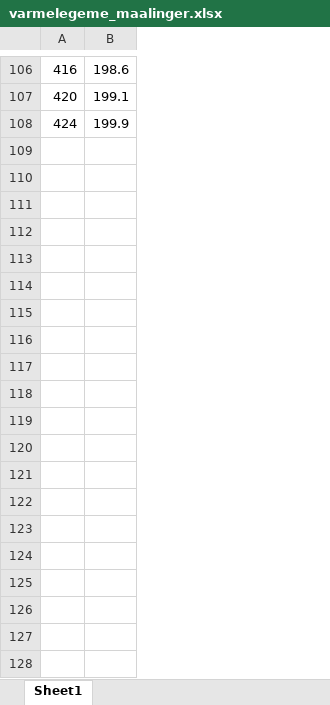
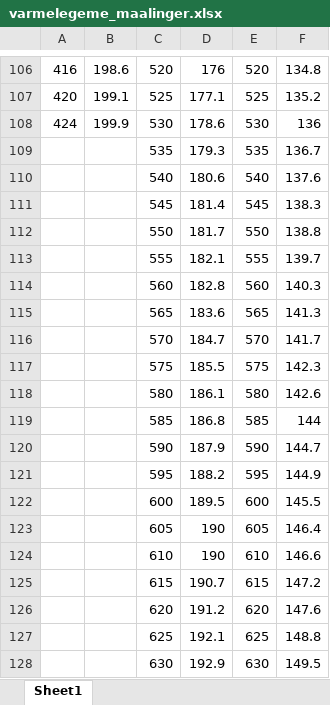
Before and after one commit to viktorbjerring/Pandekage-tastrofe, an Excel workbook: Moduler/Uimplementeret moduler/PandeMekanik/Modultest/Varmelegeme_steprespons/varmelegeme_maalinger.xlsx, sheet Sheet1, drawn as a sheet; only a part is shown, gaps mark what is left out; values as stored, in another font and other column widths than the file's, no borders; charts and pictures not drawn; the diff covers the shown part only; the diff names each change by its address in the sheet, - before the commit and + after, or states it on an @@ line.

Commit message:
Pandemekanik

```diff
--- a/Moduler/Uimplementeret moduler/PandeMekanik/Modultest/Varmelegeme_steprespons/varmelegeme_maalinger.xlsx (sheet Sheet1)
+++ b/Moduler/Uimplementeret moduler/PandeMekanik/Modultest/Varmelegeme_steprespons/varmelegeme_maalinger.xlsx (sheet Sheet1)
+column C, rows 106-108: 520 | 525 | 530
+column D, rows 106-108: 176 | 177.1 | 178.6
+column E, rows 106-108: 520 | 525 | 530
+column F, rows 106-108: 134.8 | 135.2 | 136
+row 109:  |  | 535 | 179.3 | 535 | 136.7
+row 110:  |  | 540 | 180.6 | 540 | 137.6
+row 111:  |  | 545 | 181.4 | 545 | 138.3
+row 112:  |  | 550 | 181.7 | 550 | 138.8
+row 113:  |  | 555 | 182.1 | 555 | 139.7
+row 114:  |  | 560 | 182.8 | 560 | 140.3
+row 115:  |  | 565 | 183.6 | 565 | 141.3
+row 116:  |  | 570 | 184.7 | 570 | 141.7
+row 117:  |  | 575 | 185.5 | 575 | 142.3
+row 118:  |  | 580 | 186.1 | 580 | 142.6
+row 119:  |  | 585 | 186.8 | 585 | 144
+row 120:  |  | 590 | 187.9 | 590 | 144.7
+row 121:  |  | 595 | 188.2 | 595 | 144.9
+row 122:  |  | 600 | 189.5 | 600 | 145.5
+row 123:  |  | 605 | 190 | 605 | 146.4
+row 124:  |  | 610 | 190 | 610 | 146.6
+row 125:  |  | 615 | 190.7 | 615 | 147.2
+row 126:  |  | 620 | 191.2 | 620 | 147.6
+row 127:  |  | 625 | 192.1 | 625 | 148.8
+row 128:  |  | 630 | 192.9 | 630 | 149.5
```
Also changed, not shown: 170 added rows and 1 removed row elsewhere in this sheet, charts or pictures, 19 other files.
